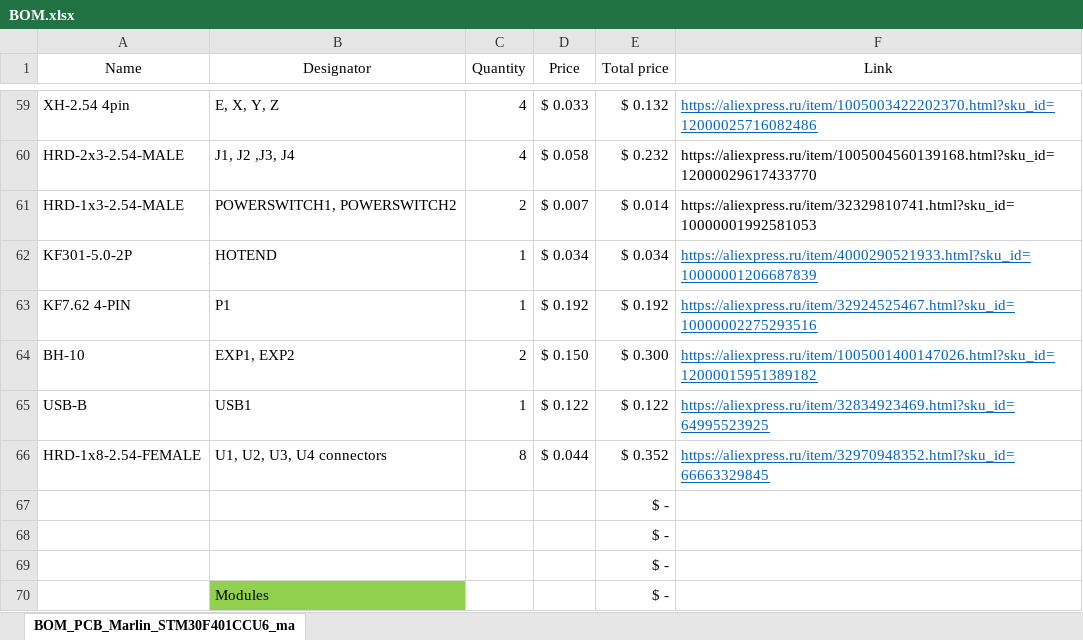
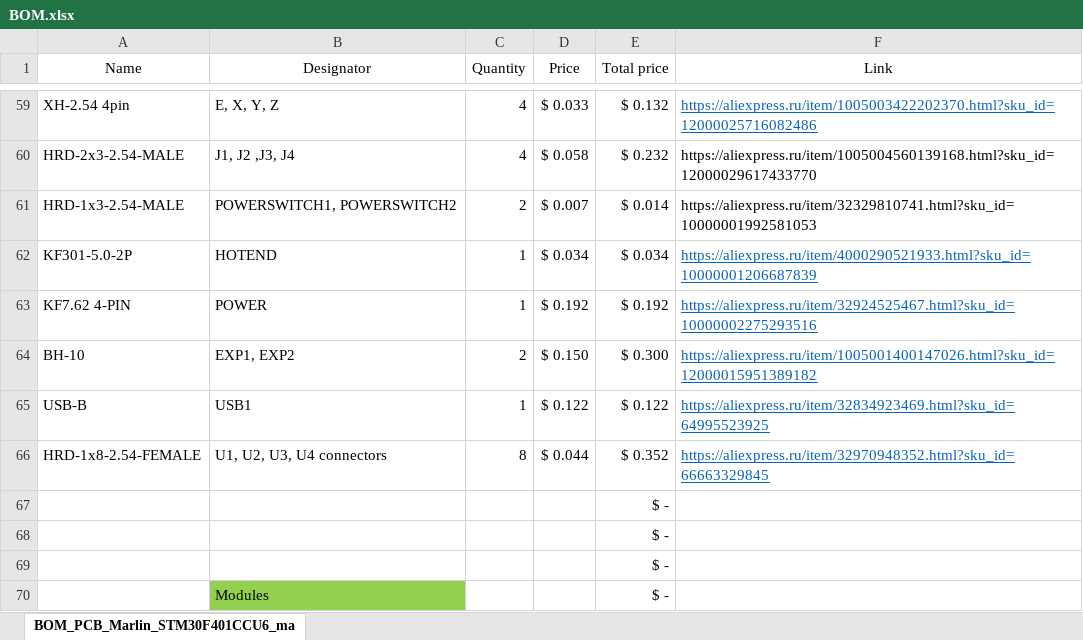
Before and after one commit to Am0k-GIT/STM32F401CCU6_board, an Excel workbook: BOM.xlsx, sheet BOM_PCB_Marlin_STM30F401CCU6_ma, drawn as a sheet; only a part is shown, gaps mark what is left out; values as stored, in another font and other column widths than the file's, no borders; the diff names each change by its address in the sheet, - before the commit and + after, or states it on an @@ line.

```diff
--- a/BOM.xlsx (sheet BOM_PCB_Marlin_STM30F401CCU6_ma)
+++ b/BOM.xlsx (sheet BOM_PCB_Marlin_STM30F401CCU6_ma)
-B63 (Designator): P1
+B63 (Designator): POWER
```
Also changed, not shown: 5 other files.
